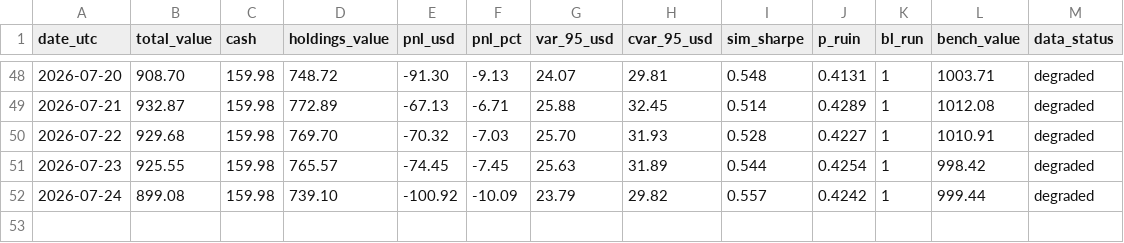
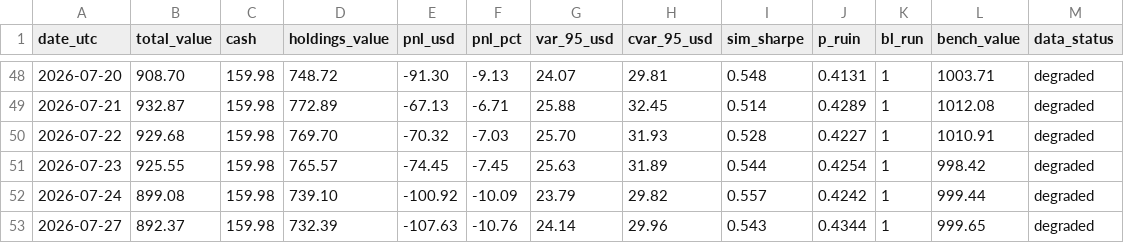
Before and after one commit to maisymylod/apex-portfolio, a CSV file: state/history.csv, drawn as a sheet; only a part is shown, gaps mark what is left out; the diff names each change by its address in the sheet, - before the commit and + after, or states it on an @@ line.

```diff
--- a/state/history.csv
+++ b/state/history.csv
+row 53: 2026-07-27 | 892.37 | 159.98 | 732.39 | -107.63 | -10.76 | 24.14 | 29.96 | 0.543 | 0.4344 | 1 | 999.65 | degraded
```
Also changed, not shown: docs/data/history.csv, 6 other files.
